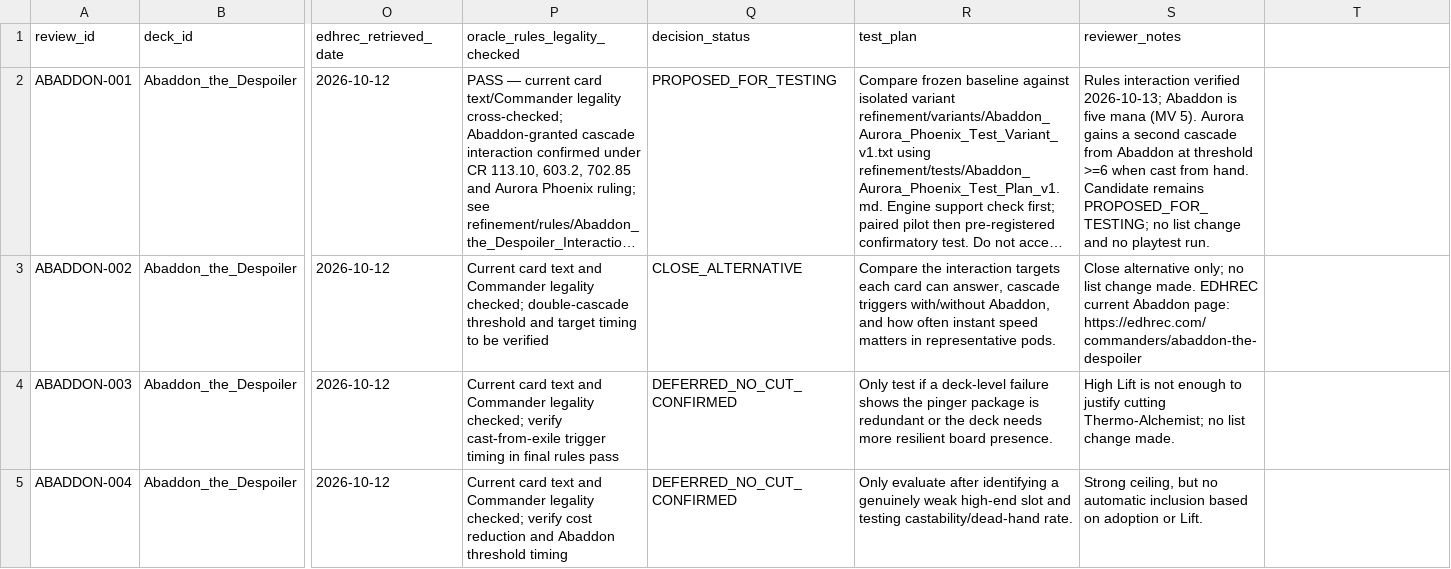
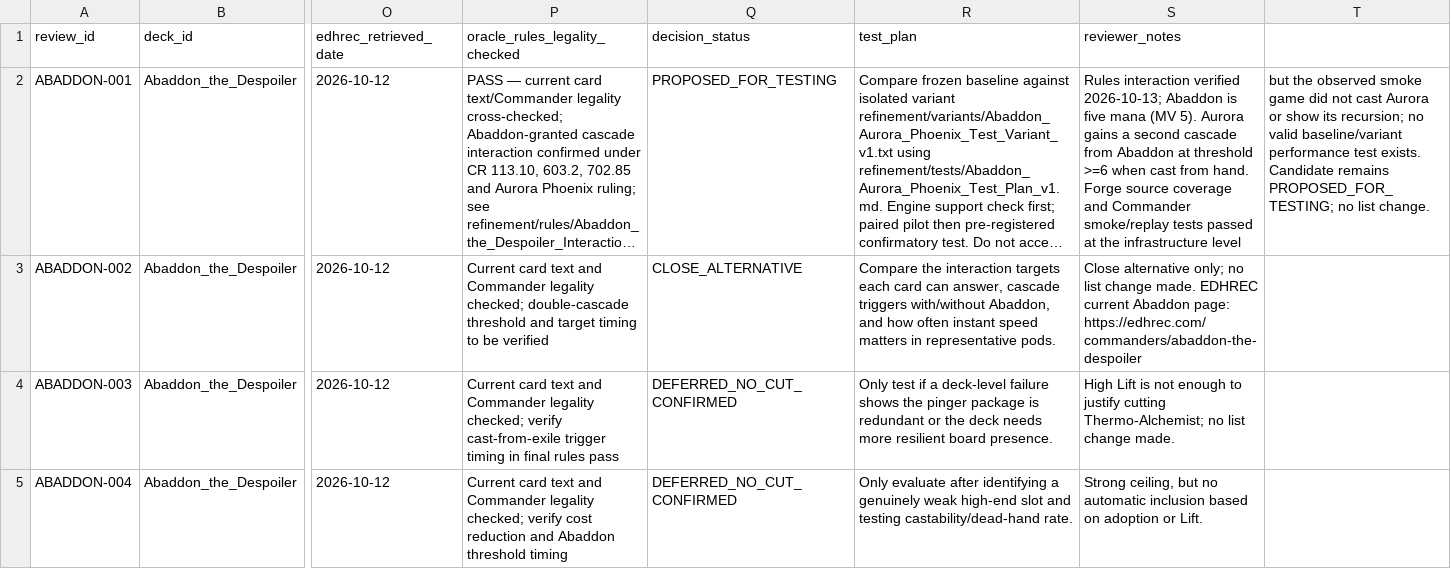
Before and after one commit to corymstover/grixis-commander-encyclopediaGPT, a CSV file: refinement/decisions/Abaddon_the_Despoiler_Candidate_Decisions_2026-10-12.csv, drawn as a sheet; only a part is shown, gaps mark what is left out; long unchanged cells end in …; the diff names each change by its address in the sheet, - before the commit and + after, or states it on an @@ line.

Commit message:
Update Aurora candidate evidence status without approving a swap

```diff
--- a/refinement/decisions/Abaddon_the_Despoiler_Candidate_Decisions_2026-10-12.csv
+++ b/refinement/decisions/Abaddon_the_Despoiler_Candidate_Decisions_2026-10-12.csv
-S2 (reviewer_notes): …from hand. Candidate remains PROPOSED_FOR_TESTING; no list change and no playtest run.
+S2 (reviewer_notes): …from hand. Forge source coverage and Commander smoke/replay tests passed at the infrastructure level
-T2: (empty)
+T2: but the observed smoke game did not cast Aurora or show its recursion; no valid baseline/variant performance test exists. Candidate remains PROPOSED_FOR_TESTING; no list change.
```
